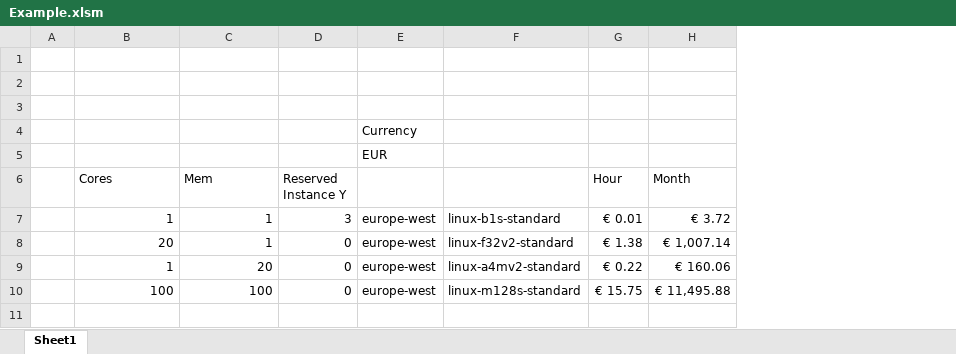
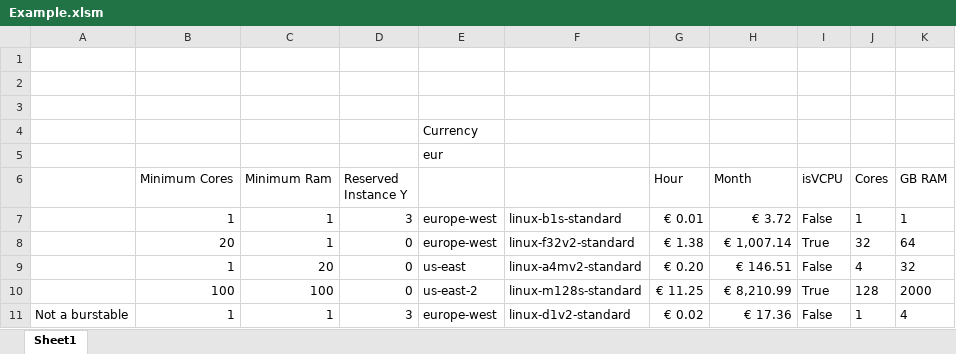
Before and after one commit to PowerFeature/excelAzureVmPricing, an Excel workbook: Example.xlsm, sheet Sheet1, drawn as a sheet; values as stored, in another font and other column widths than the file's, no borders; removed rows and columns are numbered as before the commit, all else as after; the diff names each change by its address in the sheet, - before the commit and + after, or states it on an @@ line.

Commit message:
Updated to newest version

```diff
--- a/Example.xlsm (sheet Sheet1)
+++ b/Example.xlsm (sheet Sheet1)
-column A, empty
+column A, empty
+column I (isVCPU), rows 7-10: False | True | False | True
+column J (Cores), rows 7-10: 1 | 32 | 4 | 128
+column K (GB RAM), rows 7-10: 1 | 64 | 32 | 2000
-E5: EUR
+E5: eur
-B6: Cores
+B6: Minimum Cores
-C6: Mem
+C6: Minimum Ram
-E9: europe-west
+E9: us-east
-G9 (Hour): € 0.22
+G9 (Hour): € 0.20
-H9 (Month): € 160.06
+H9 (Month): € 146.51
-E10: europe-west
+E10: us-east-2
-G10 (Hour): € 15.75
+G10 (Hour): € 11.25
-H10 (Month): € 11,495.88
+H10 (Month): € 8,210.99
+row 11: Not a burstable | 1 | 1 | 3 | europe-west | linux-d1v2-standard | € 0.02 | € 17.36 | False | 1 | 4
```
